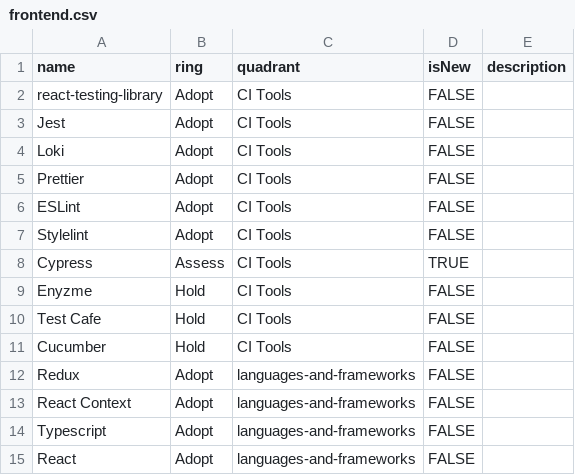
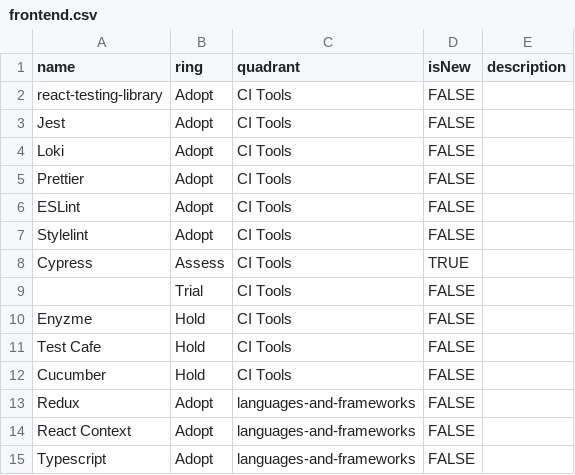
Before and after one commit to thoughtworks/build-your-own-radar, a CSV file: data/frontend.csv, drawn as a sheet; only a part is shown; the shorter side is filled out with more unchanged rows; the diff names each change by its address in the sheet, - before the commit and + after, or states it on an @@ line.

Commit message:
add empty line to fix rings

```diff
--- a/data/frontend.csv
+++ b/data/frontend.csv
+row 9:  | Trial | CI Tools | FALSE
```
